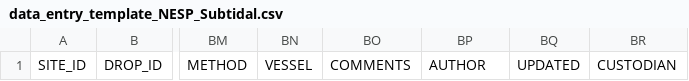
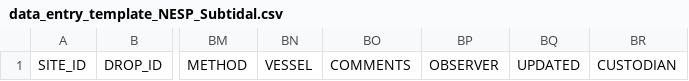
Before and after one commit to lucas-langlois/Mapping_and_Drop_camera_processing_tools, a CSV file: Step2_video_processing_still_extract_data_entry/data/data_entry_templates/data_entry_template_NESP_Subtidal.csv, drawn as a sheet; only a part is shown, gaps mark what is left out; the diff names each change by its address in the sheet, - before the commit and + after, or states it on an @@ line.

```diff
--- a/Step2_video_processing_still_extract_data_entry/data/data_entry_templates/data_entry_template_NESP_Subtidal.csv
+++ b/Step2_video_processing_still_extract_data_entry/data/data_entry_templates/data_entry_template_NESP_Subtidal.csv
-BP1: AUTHOR
+BP1: OBSERVER
```
Also changed, not shown: Step2_video_processing_still_extract_data_entry/data/data_entry_templates/data_entry_template_NESP_Subtidal_grab.csv, 11 other files.
